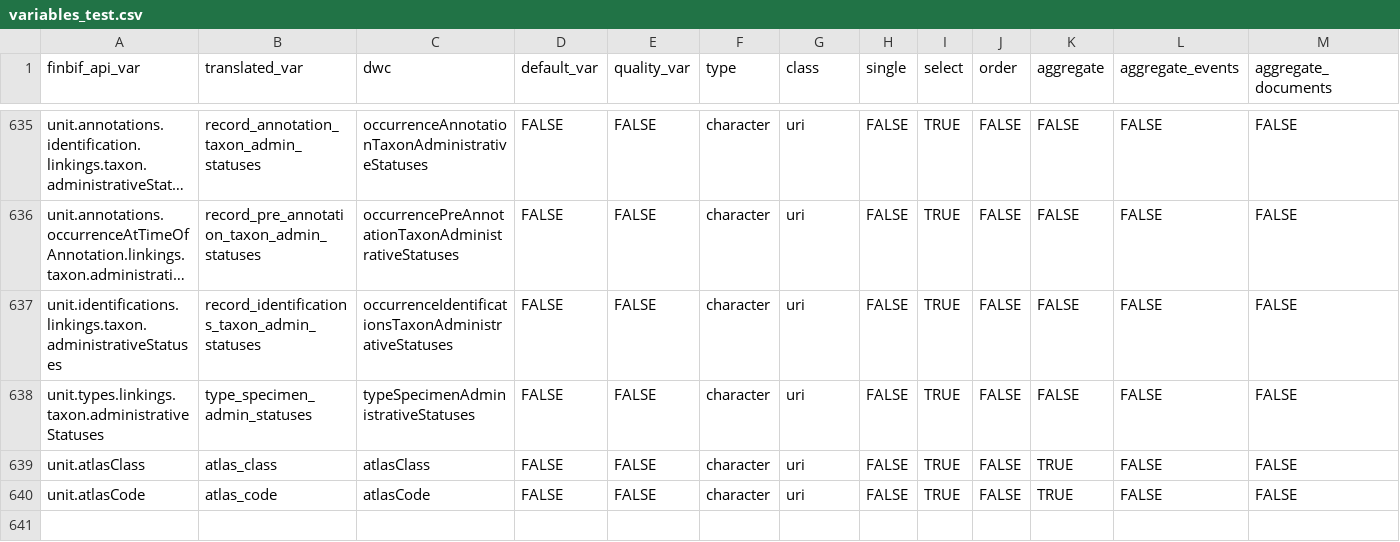
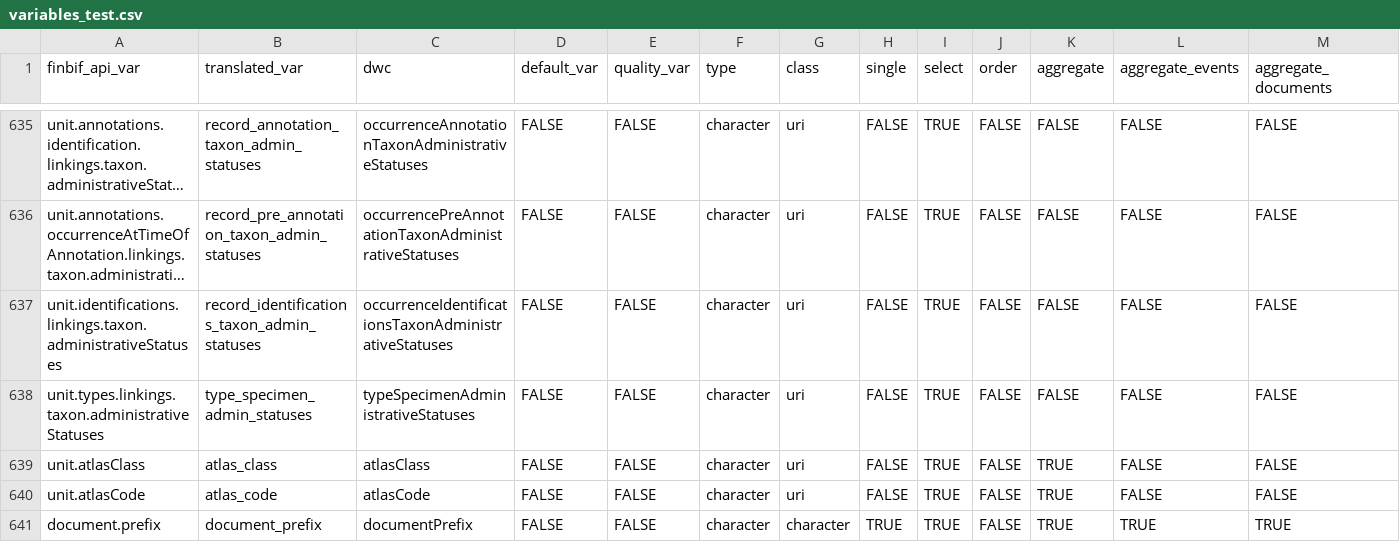
Before and after one commit to luomus/finbif, a CSV file: data-raw/variables_test.csv, drawn as a sheet; only a part is shown, gaps mark what is left out; long unchanged cells end in …; rows hold the shown columns only; the diff names each change by its address in the sheet, - before the commit and + after, or states it on an @@ line.

Commit message:
Add doc prefix var and filter for test api

```diff
--- a/data-raw/variables_test.csv
+++ b/data-raw/variables_test.csv
+row 641: document.prefix | document_prefix | documentPrefix | FALSE | FALSE | character | character | TRUE | TRUE | FALSE | TRUE | TRUE | TRUE
```
Also changed, not shown: data-raw/filters_test.csv, 1 other file.
